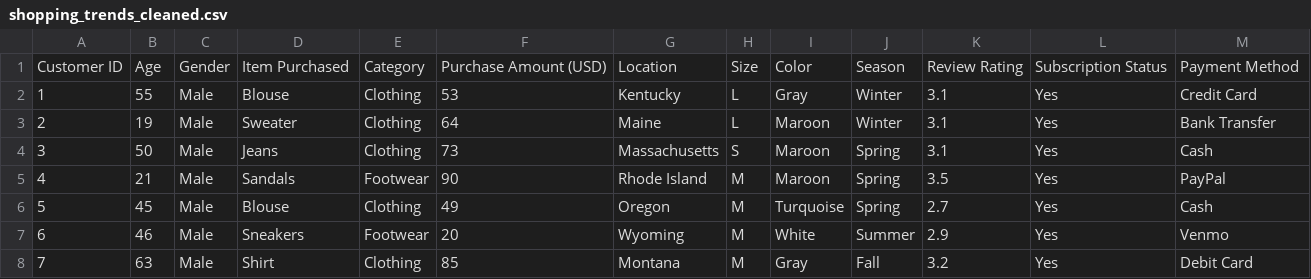
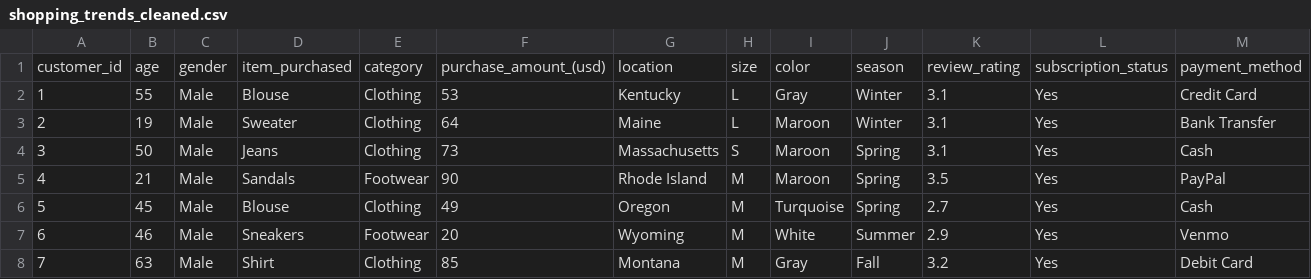
Before and after one commit to Clinton1029/customer_behavior_analysis, a CSV file: data/shopping_trends_cleaned.csv, drawn as a sheet; only a part is shown; removed rows and columns are numbered as before the commit, all else as after; rows hold the shown columns only; the diff names each change by its address in the sheet, - before the commit and + after, or states it on an @@ line.

```diff
--- a/data/shopping_trends_cleaned.csv
+++ b/data/shopping_trends_cleaned.csv
-row 1: Customer ID | Age | Gender | Item Purchased | Category | Purchase Amount (USD) | Location | Size | Color | Season | Review Rating | Subscription Status | Payment Method
+row 1: customer_id | age | gender | item_purchased | category | purchase_amount_(usd) | location | size | color | season | review_rating | subscription_status | payment_method
```
Also changed, not shown: 1 other file.
